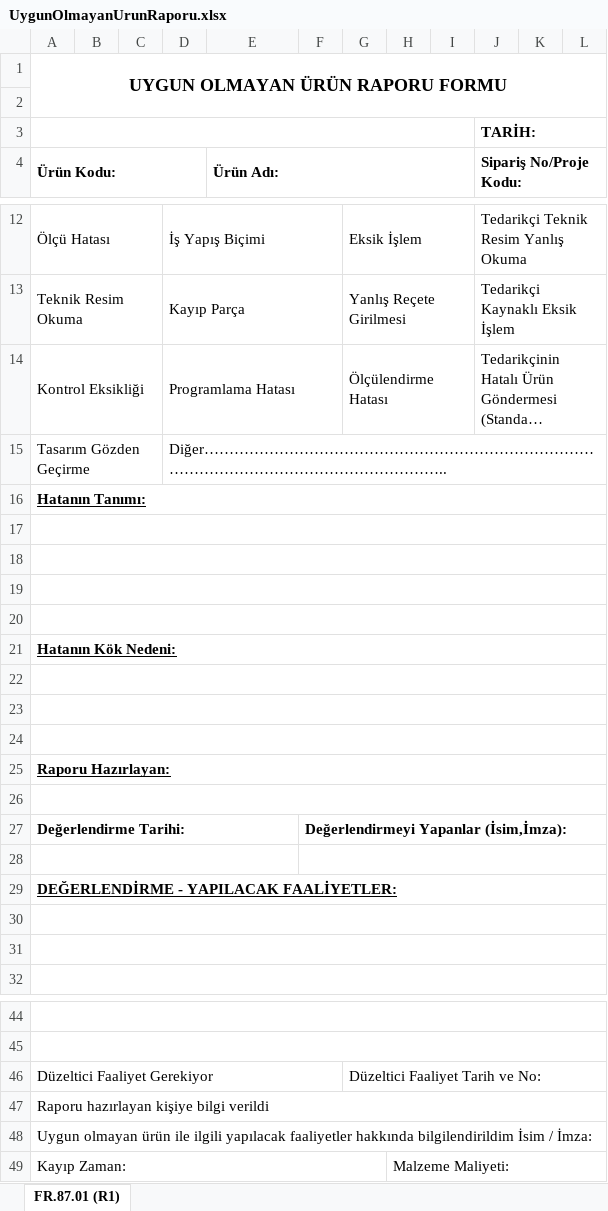
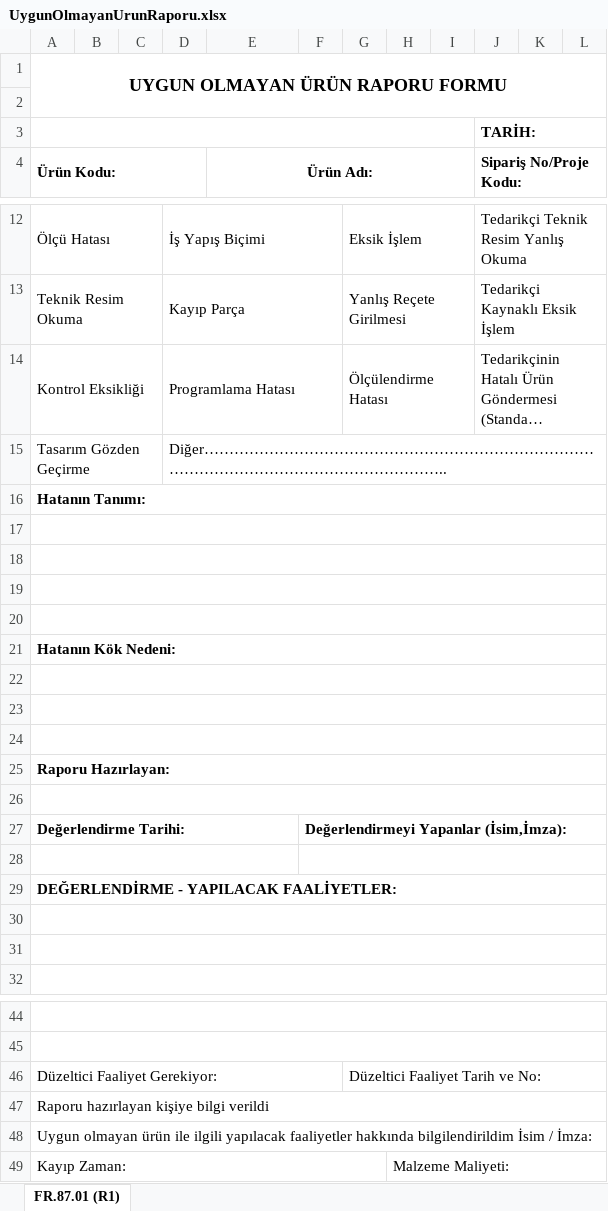
Before and after one commit to mertkaraomer1/UygunOlmayan, an Excel workbook: UygunOlmayan/Dosyalar/UygunOlmayanUrunRaporu.xlsx, sheet FR.87.01 (R1), drawn as a sheet; only a part is shown, gaps mark what is left out; long unchanged cells end in …; values as stored, in another font and other column widths than the file's, no borders; charts and pictures not drawn; the diff names each change by its address in the sheet, - before the commit and + after, or states it on an @@ line.

```diff
--- a/UygunOlmayan/Dosyalar/UygunOlmayanUrunRaporu.xlsx (sheet FR.87.01 (R1))
+++ b/UygunOlmayan/Dosyalar/UygunOlmayanUrunRaporu.xlsx (sheet FR.87.01 (R1))
-E4 alignment: left
+E4 alignment: center
-A16 underline: on
+A16 underline: off
-A21 underline: on
+A21 underline: off
-A25 underline: on
+A25 underline: off
-A29 underline: on
+A29 underline: off
-A46 (Ürün Kodu:): Düzeltici Faaliyet Gerekiyor
+A46 (Ürün Kodu:): Düzeltici Faaliyet Gerekiyor:
```
Also changed, not shown: charts or pictures, 9 other files.
